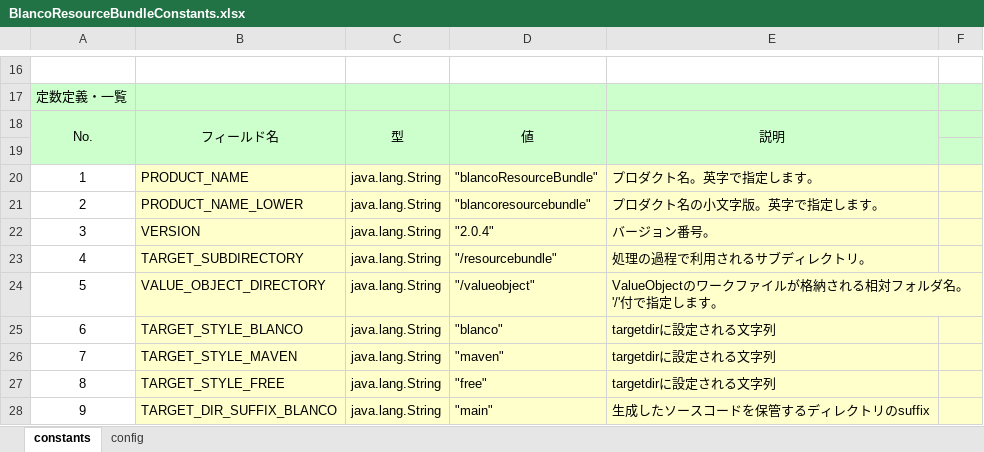
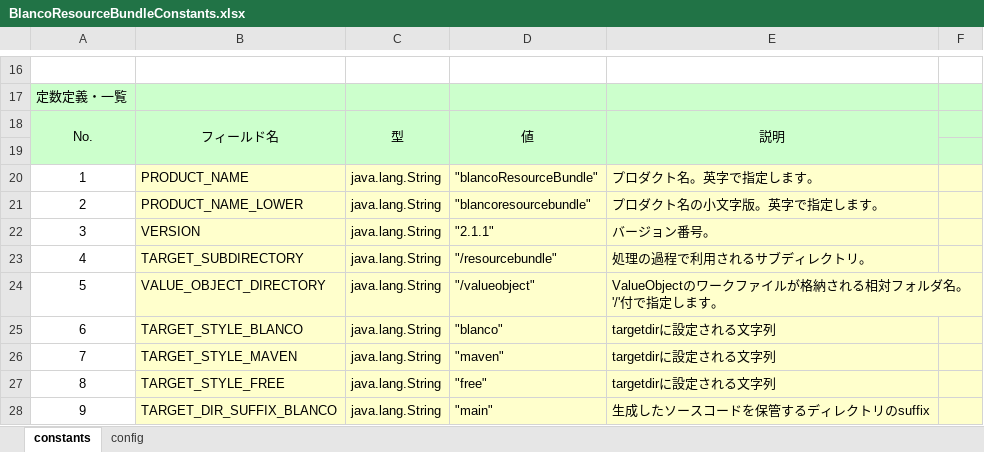
Before and after one commit to uedaueo/blancoResourceBundle, an Excel workbook: meta/program/BlancoResourceBundleConstants.xlsx, sheet constants, drawn as a sheet; only a part is shown, gaps mark what is left out; values as stored, in another font and other column widths than the file's, no borders; the diff names each change by its address in the sheet, - before the commit and + after, or states it on an @@ line.

```diff
--- a/meta/program/BlancoResourceBundleConstants.xlsx (sheet constants)
+++ b/meta/program/BlancoResourceBundleConstants.xlsx (sheet constants)
-D22: "2.0.4"
+D22: "2.1.1"
```
Also changed, not shown: 8 other files.
